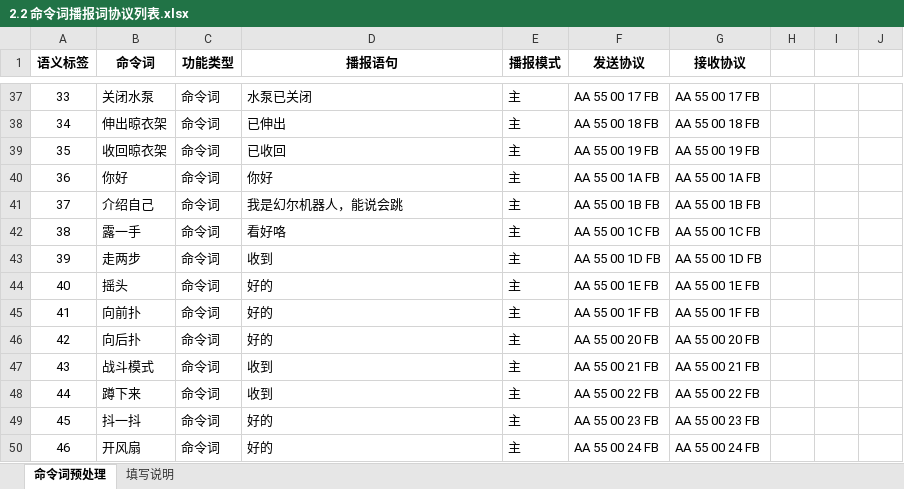
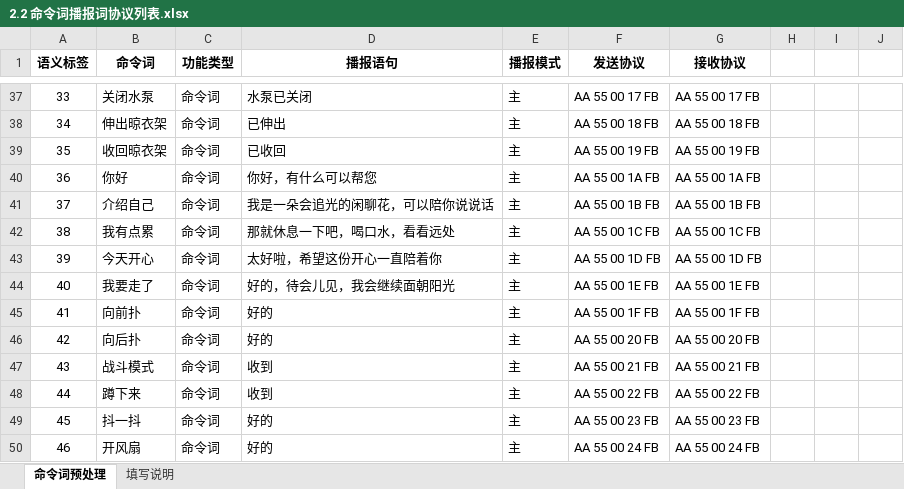
Before and after one commit to momijiee/HITune, an Excel workbook: docs/语音交互模块/2.2 命令词播报词协议列表.xlsx, sheet 命令词预处理, drawn as a sheet; only a part is shown, gaps mark what is left out; values as stored, in another font and other column widths than the file's, no borders; the diff names each change by its address in the sheet, - before the commit and + after, or states it on an @@ line.

Commit message:
docs: update voice command protocol table

```diff
--- a/docs/语音交互模块/2.2 命令词播报词协议列表.xlsx (sheet 命令词预处理)
+++ b/docs/语音交互模块/2.2 命令词播报词协议列表.xlsx (sheet 命令词预处理)
-D40 (播报语句): 你好
+D40 (播报语句): 你好，有什么可以帮您
-D41 (播报语句): 我是幻尔机器人，能说会跳
+D41 (播报语句): 我是一朵会追光的闲聊花，可以陪你说说话
-B42 (命令词): 露一手
+B42 (命令词): 我有点累
-D42 (播报语句): 看好咯
+D42 (播报语句): 那就休息一下吧，喝口水，看看远处
-B43 (命令词): 走两步
+B43 (命令词): 今天开心
-D43 (播报语句): 收到
+D43 (播报语句): 太好啦，希望这份开心一直陪着你
-B44 (命令词): 摇头
+B44 (命令词): 我要走了
-D44 (播报语句): 好的
+D44 (播报语句): 好的，待会儿见，我会继续面朝阳光
```
